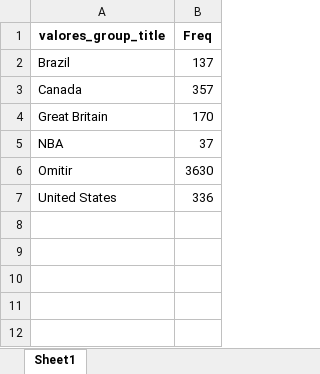
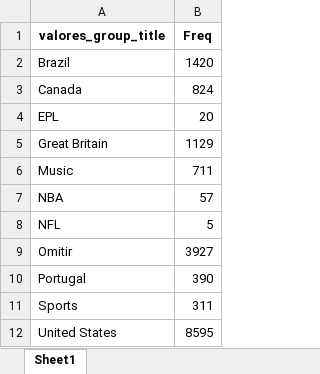
Before and after one commit to tenorioabs/thestreamremainsthesame, an Excel workbook: tabulacao_conteudo_final.xlsx, sheet Sheet1, drawn as a sheet; values as stored, in another font and other column widths than the file's, no borders; addresses are those after the commit; the diff names each change by its address in the sheet, - before the commit and + after, or states it on an @@ line.

```diff
--- a/tabulacao_conteudo_final.xlsx (sheet Sheet1)
+++ b/tabulacao_conteudo_final.xlsx (sheet Sheet1)
-B2 (Freq): 137
+B2 (Freq): 1420
-B3 (Freq): 357
+B3 (Freq): 824
+row 4: EPL | 20
-B5 (Freq): 170
+B5 (Freq): 1129
+row 6: Music | 711
-B7 (Freq): 37
+B7 (Freq): 57
+row 8: NFL | 5
-B9 (Freq): 3630
+B9 (Freq): 3927
+row 10: Portugal | 390
+row 11: Sports | 311
-B12 (Freq): 336
+B12 (Freq): 8595
```
Also changed, not shown: 1 other file.
